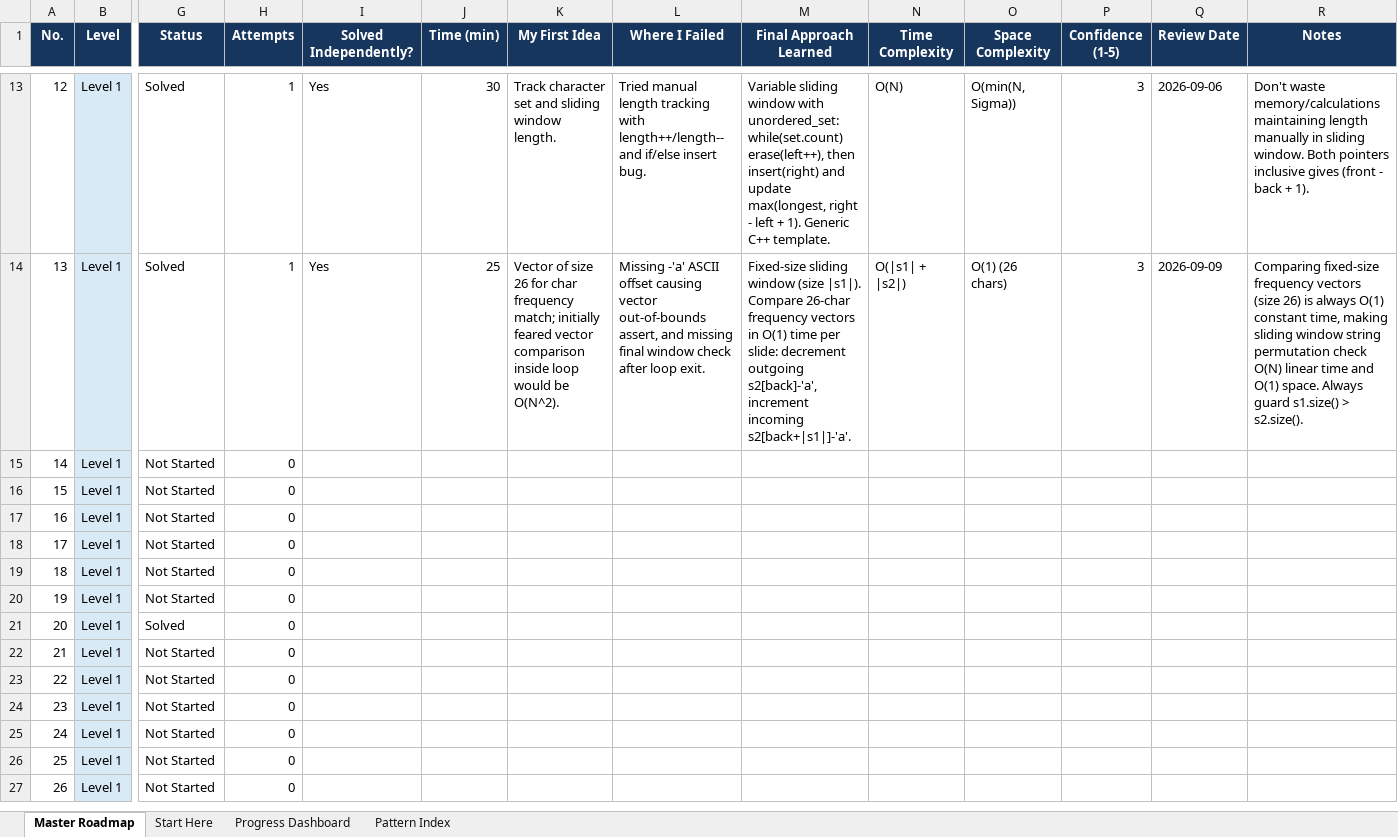
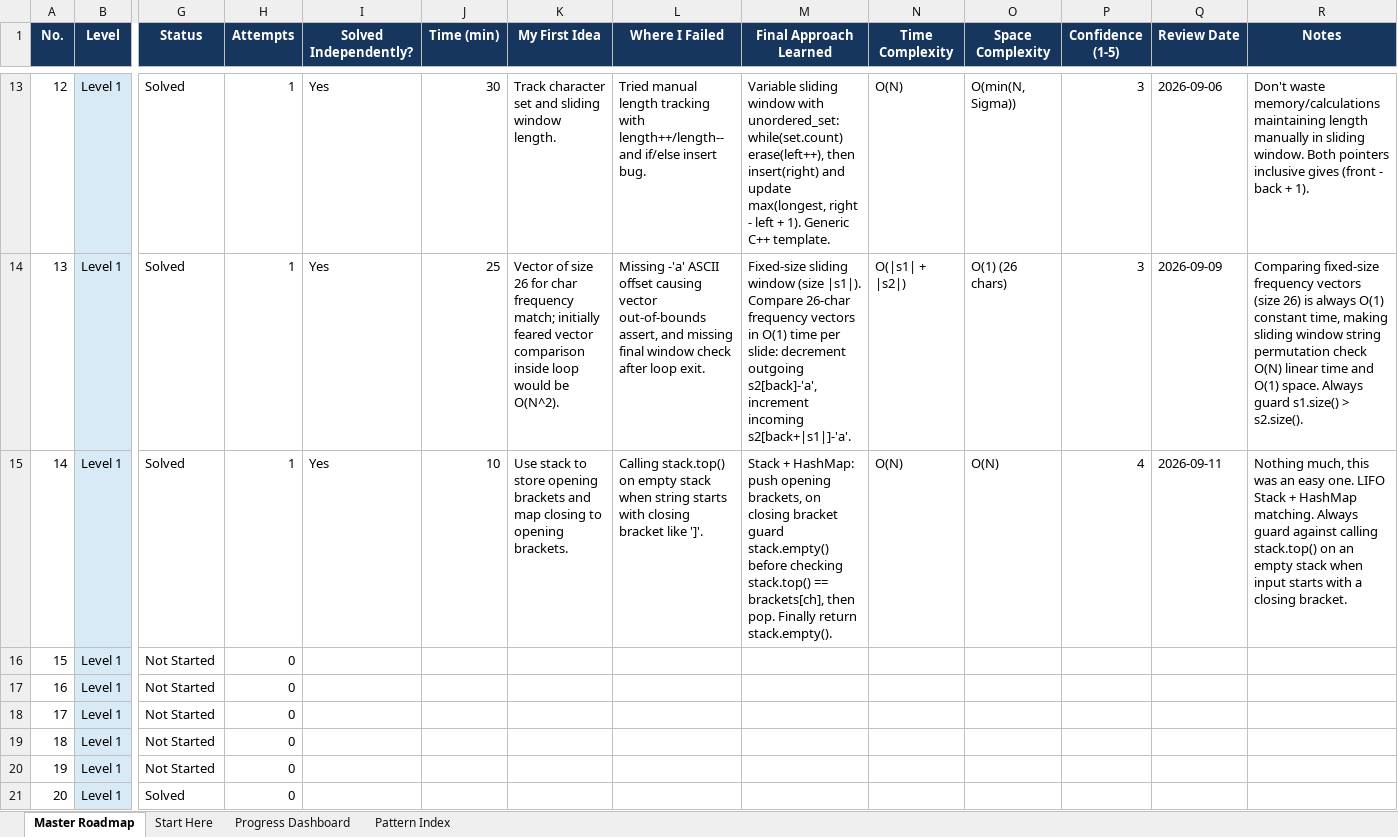
Before and after one commit to Rakmo5/DSA, an Excel workbook: DSA_Complete_Roadmap_1_to_Interview.xlsx, sheet Master Roadmap, drawn as a sheet; only a part is shown, gaps mark what is left out; the shorter side is filled out with more unchanged rows; values as stored, in another font and other column widths than the file's, no borders; the diff names each change by its address in the sheet, - before the commit and + after, or states it on an @@ line.

Commit message:
Solve No. 14: Valid Parentheses (Stack LIFO matching) and sync roadmap tracker

```diff
--- a/DSA_Complete_Roadmap_1_to_Interview.xlsx (sheet Master Roadmap)
+++ b/DSA_Complete_Roadmap_1_to_Interview.xlsx (sheet Master Roadmap)
-G15 (Status): Not Started
+G15 (Status): Solved
-H15 (Attempts): 0
+H15 (Attempts): 1
-I15 (Solved Independently?): (empty)
+I15 (Solved Independently?): Yes
-J15 (Time (min)): (empty)
+J15 (Time (min)): 10
-K15 (My First Idea): (empty)
+K15 (My First Idea): Use stack to store opening brackets and map closing to opening brackets.
-L15 (Where I Failed): (empty)
+L15 (Where I Failed): Calling stack.top() on empty stack when string starts with closing bracket like ']'.
-M15 (Final Approach Learned): (empty)
+M15 (Final Approach Learned): Stack + HashMap: push opening brackets, on closing bracket guard stack.empty() before checking stack.top() == brackets[ch], then pop. Finally return stack.empty().
-N15 (Time Complexity): (empty)
+N15 (Time Complexity): O(N)
-O15 (Space Complexity): (empty)
+O15 (Space Complexity): O(N)
-P15 (Confidence (1-5)): (empty)
+P15 (Confidence (1-5)): 4
-Q15 (Review Date): (empty)
+Q15 (Review Date): 2026-09-11
-R15 (Notes): (empty)
+R15 (Notes): Nothing much, this was an easy one. LIFO Stack + HashMap matching. Always guard against calling stack.top() on an empty stack when input starts with a closing bracket.
```
Also changed, not shown: 3 other files.
